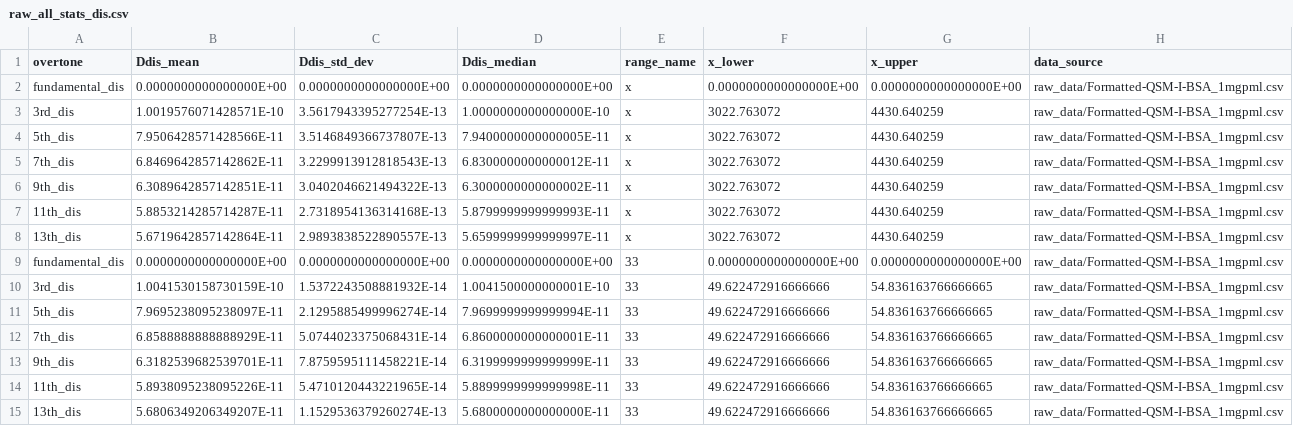
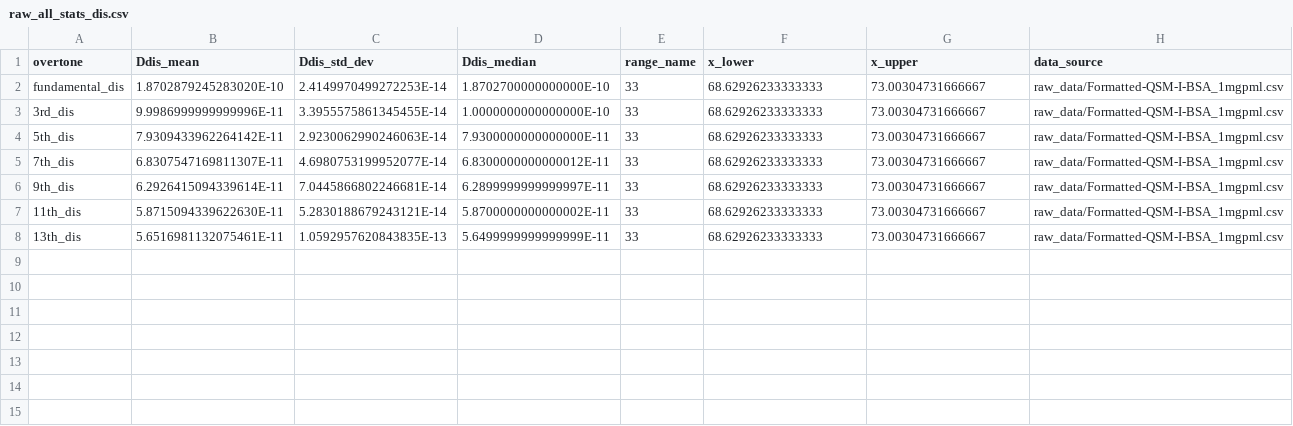
Before and after one commit to b-pardi/pyQCM, a CSV file: selected_ranges/raw_all_stats_dis.csv, drawn as a sheet.

```diff
--- a/selected_ranges/raw_all_stats_dis.csv
+++ b/selected_ranges/raw_all_stats_dis.csv
@@ -1,15 +1,8 @@
 overtone,Ddis_mean,Ddis_std_dev,Ddis_median,range_name,x_lower,x_upper,data_source
-fundamental_dis,0.0000000000000000E+00,0.0000000000000000E+00,0.0000000000000000E+00,x,0.0000000000000000E+00,0.0000000000000000E+00,raw_data/Formatted-QSM-I-BSA_1mgpml.csv
-3rd_dis,1.0019576071428571E-10,3.5617943395277254E-13,1.0000000000000000E-10,x,3022.763072,4430.640259,raw_data/Formatted-QSM-I-BSA_1mgpml.csv
-5th_dis,7.9506428571428566E-11,3.5146849366737807E-13,7.9400000000000005E-11,x,3022.763072,4430.640259,raw_data/Formatted-QSM-I-BSA_1mgpml.csv
-7th_dis,6.8469642857142862E-11,3.2299913912818543E-13,6.8300000000000012E-11,x,3022.763072,4430.640259,raw_data/Formatted-QSM-I-BSA_1mgpml.csv
-9th_dis,6.3089642857142851E-11,3.0402046621494322E-13,6.3000000000000002E-11,x,3022.763072,4430.640259,raw_data/Formatted-QSM-I-BSA_1mgpml.csv
-11th_dis,5.8853214285714287E-11,2.7318954136314168E-13,5.8799999999999993E-11,x,3022.763072,4430.640259,raw_data/Formatted-QSM-I-BSA_1mgpml.csv
-13th_dis,5.6719642857142864E-11,2.9893838522890557E-13,5.6599999999999997E-11,x,3022.763072,4430.640259,raw_data/Formatted-QSM-I-BSA_1mgpml.csv
-fundamental_dis,0.0000000000000000E+00,0.0000000000000000E+00,0.0000000000000000E+00,33,0.0000000000000000E+00,0.0000000000000000E+00,raw_data/Formatted-QSM-I-BSA_1mgpml.csv
-3rd_dis,1.0041530158730159E-10,1.5372243508881932E-14,1.0041500000000001E-10,33,49.622472916666666,54.836163766666665,raw_data/Formatted-QSM-I-BSA_1mgpml.csv
-5th_dis,7.9695238095238097E-11,2.1295885499996274E-14,7.9699999999999994E-11,33,49.622472916666666,54.836163766666665,raw_data/Formatted-QSM-I-BSA_1mgpml.csv
-7th_dis,6.8588888888888929E-11,5.0744023375068431E-14,6.8600000000000001E-11,33,49.622472916666666,54.836163766666665,raw_data/Formatted-QSM-I-BSA_1mgpml.csv
-9th_dis,6.3182539682539701E-11,7.8759595111458221E-14,6.3199999999999999E-11,33,49.622472916666666,54.836163766666665,raw_data/Formatted-QSM-I-BSA_1mgpml.csv
-11th_dis,5.8938095238095226E-11,5.4710120443221965E-14,5.8899999999999998E-11,33,49.622472916666666,54.836163766666665,raw_data/Formatted-QSM-I-BSA_1mgpml.csv
-13th_dis,5.6806349206349207E-11,1.1529536379260274E-13,5.6800000000000000E-11,33,49.622472916666666,54.836163766666665,raw_data/Formatted-QSM-I-BSA_1mgpml.csv
+fundamental_dis,1.8702879245283020E-10,2.4149970499272253E-14,1.8702700000000000E-10,33,68.62926233333333,73.00304731666667,raw_data/Formatted-QSM-I-BSA_1mgpml.csv
+3rd_dis,9.9986999999999996E-11,3.3955575861345455E-14,1.0000000000000000E-10,33,68.62926233333333,73.00304731666667,raw_data/Formatted-QSM-I-BSA_1mgpml.csv
+5th_dis,7.9309433962264142E-11,2.9230062990246063E-14,7.9300000000000000E-11,33,68.62926233333333,73.00304731666667,raw_data/Formatted-QSM-I-BSA_1mgpml.csv
+7th_dis,6.8307547169811307E-11,4.6980753199952077E-14,6.8300000000000012E-11,33,68.62926233333333,73.00304731666667,raw_data/Formatted-QSM-I-BSA_1mgpml.csv
+9th_dis,6.2926415094339614E-11,7.0445866802246681E-14,6.2899999999999997E-11,33,68.62926233333333,73.00304731666667,raw_data/Formatted-QSM-I-BSA_1mgpml.csv
+11th_dis,5.8715094339622630E-11,5.2830188679243121E-14,5.8700000000000002E-11,33,68.62926233333333,73.00304731666667,raw_data/Formatted-QSM-I-BSA_1mgpml.csv
+13th_dis,5.6516981132075461E-11,1.0592957620843835E-13,5.6499999999999999E-11,33,68.62926233333333,73.00304731666667,raw_data/Formatted-QSM-I-BSA_1mgpml.csv
```
Also changed, not shown: offset_data/COPY-PASTE_OFFSET_VALUES_HERE.csv, selected_ranges/raw_all_stats_rf.csv, 6 other files.
